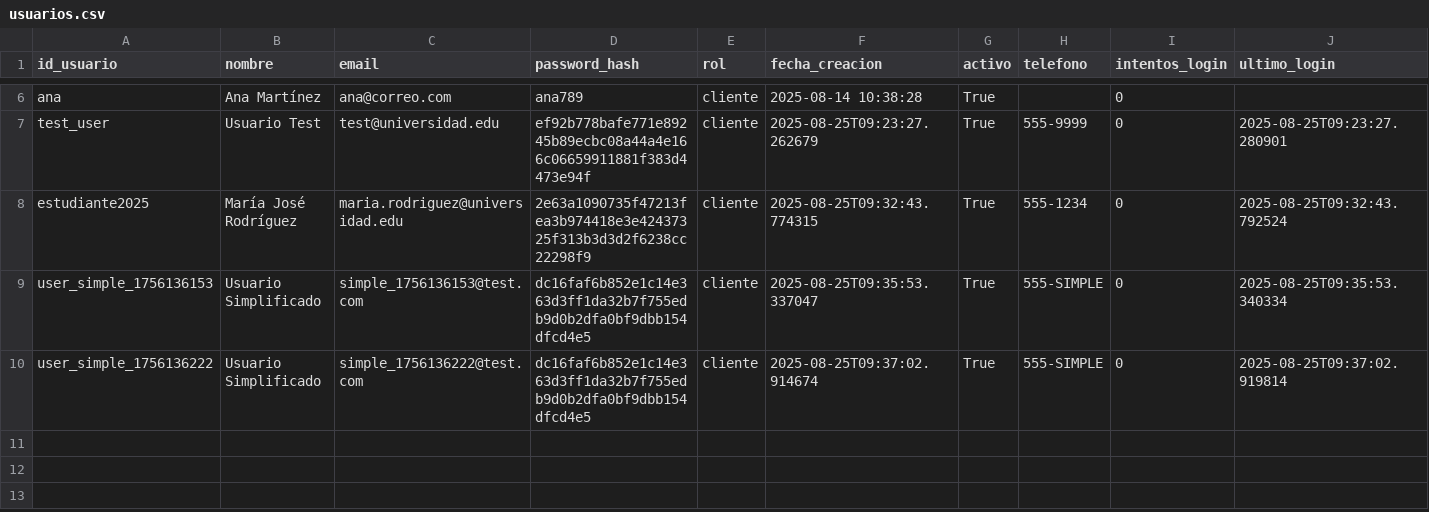
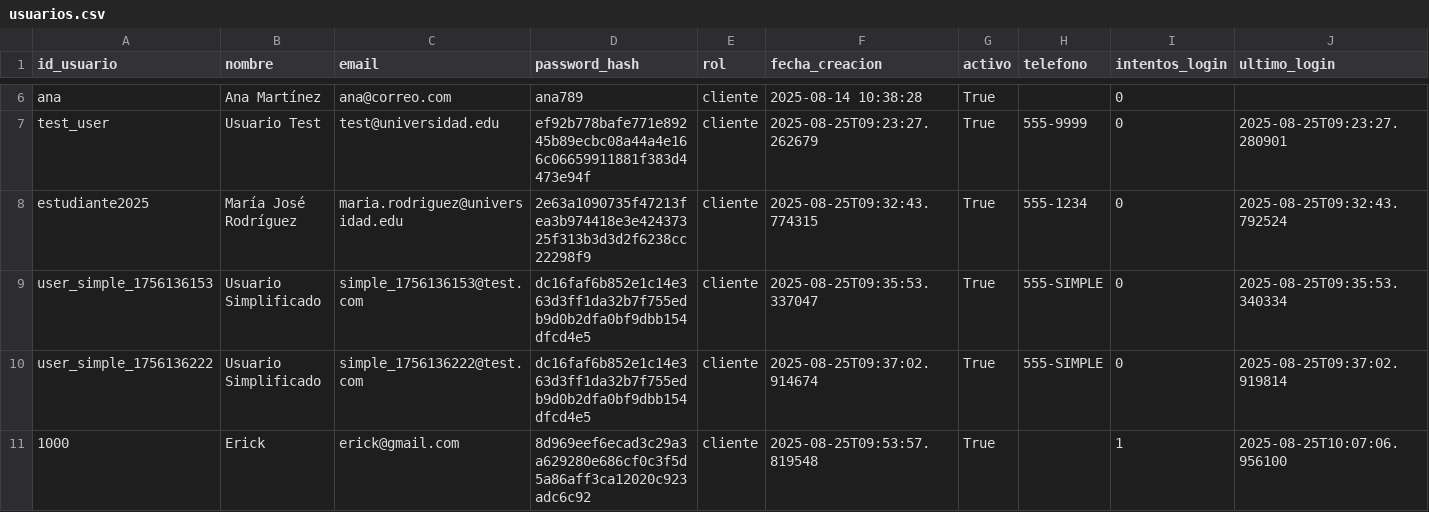
Before and after one commit to Armoon01/Proyecto-Estructuras-de-Datos, a CSV file: Data/usuarios.csv, drawn as a sheet; only a part is shown, gaps mark what is left out.

Commit message:
Creacion  del login

```diff
--- a/Data/usuarios.csv
+++ b/Data/usuarios.csv
@@ -10 +10,2 @@ user_simple_1756136153,Usuario Simplificado,simple_1756136153@test.com,dc16faf6b
 user_simple_1756136222,Usuario Simplificado,simple_1756136222@test.com,dc16faf6b852e1c14e363d3ff1da32b7f755edb9d0b2dfa0bf9dbb154dfcd4e5,cliente,2025-08-25T09:37:02.914674,True,555-SIMPLE,0,2025-08-25T09:37:02.919814
+1000,Erick,erick@gmail.com,8d969eef6ecad3c29a3a629280e686cf0c3f5d5a86aff3ca12020c923adc6c92,cliente,2025-08-25T09:53:57.819548,True,,1,2025-08-25T10:07:06.956100
```
Also changed, not shown: Data/clientes.csv, 3 other files.
